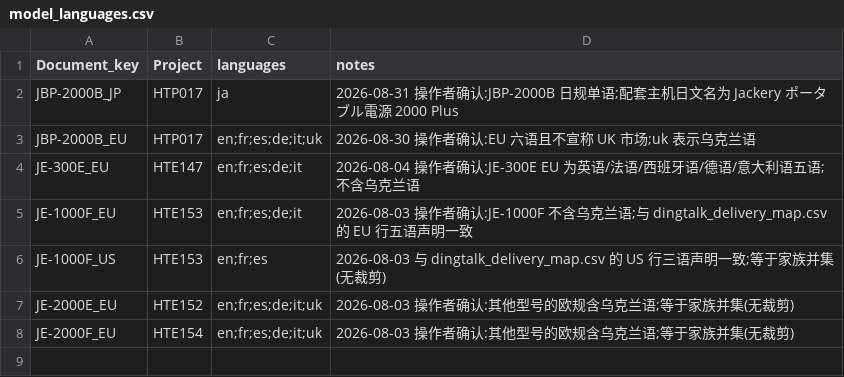
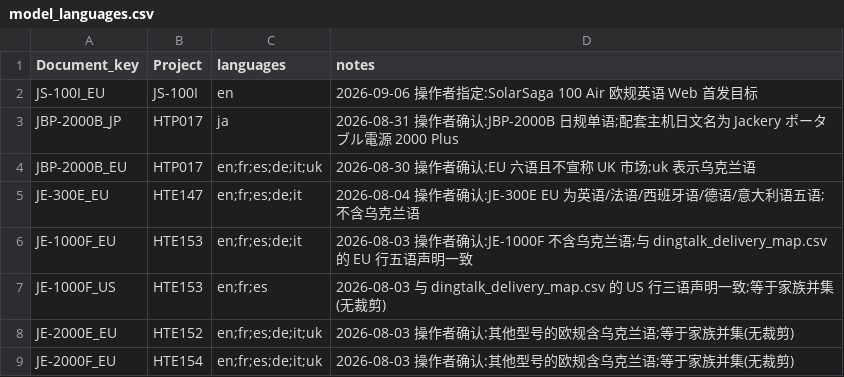
Before and after one commit to Bingboom/auto-manual, a CSV file: data/model_languages.csv, drawn as a sheet.

```diff
--- a/data/model_languages.csv
+++ b/data/model_languages.csv
@@ -1,2 +1,3 @@
 Document_key,Project,languages,notes
+JS-100I_EU,JS-100I,en,2026-09-06 操作者指定:SolarSaga 100 Air 欧规英语 Web 首发目标
 JBP-2000B_JP,HTP017,ja,2026-08-31 操作者确认:JBP-2000B 日规单语;配套主机日文名为 Jackery ポータブル電源 2000 Plus
```
Also changed, not shown: data/asset_sources.csv, 43 other files.
